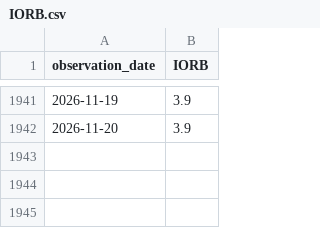
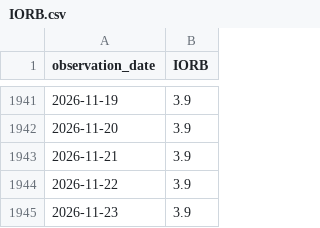
Before and after one commit to wrigh1ca-code/macro_eco_dashboard, a CSV file: public/data/fred/IORB.csv, drawn as a sheet; only a part is shown, gaps mark what is left out.

```diff
--- a/public/data/fred/IORB.csv
+++ b/public/data/fred/IORB.csv
@@ -1942 +1942,4 @@ observation_date,IORB
 2026-11-20,3.9
+2026-11-21,3.9
+2026-11-22,3.9
+2026-11-23,3.9
```
Also changed, not shown: public/data/fred/DGS10.csv, public/data/fred/DGS2.csv, 2 other files.
